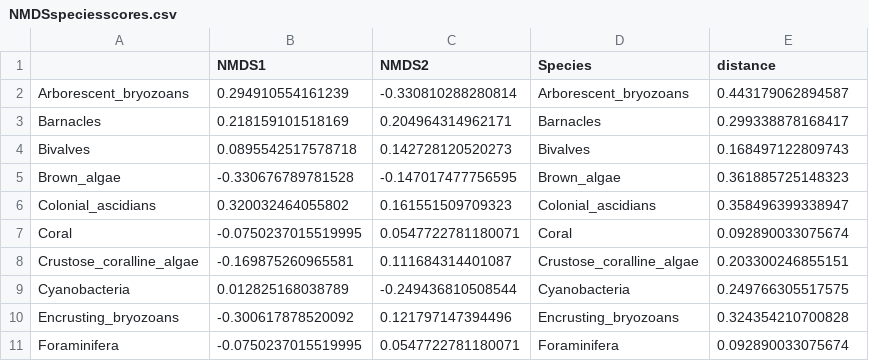
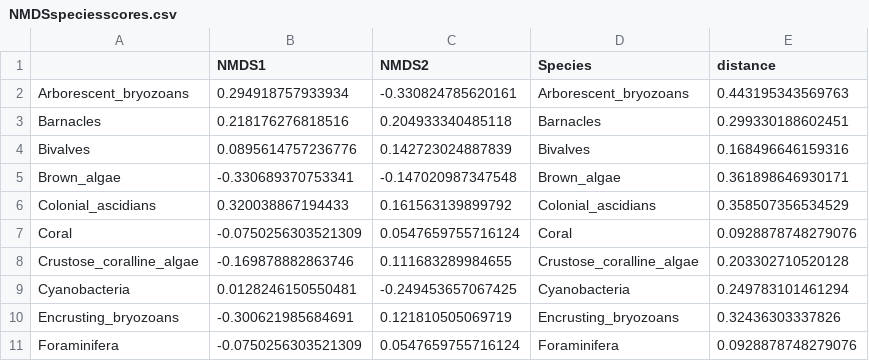
Before and after one commit to keileygregory/CAPSTONE_PUBLICATION, a CSV file: data/analyzed_data/taxa_analyzed/NMDSspeciesscores.csv, drawn as a sheet; only a part is shown; the diff covers the shown part only.

```diff
--- a/data/analyzed_data/taxa_analyzed/NMDSspeciesscores.csv
+++ b/data/analyzed_data/taxa_analyzed/NMDSspeciesscores.csv
@@ -1,11 +1,11 @@
 "","NMDS1","NMDS2","Species","distance"
-"Arborescent_bryozoans",0.294910554161239,-0.330810288280814,"Arborescent_bryozoans",0.443179062894587
-"Barnacles",0.218159101518169,0.204964314962171,"Barnacles",0.299338878168417
-"Bivalves",0.0895542517578718,0.142728120520273,"Bivalves",0.168497122809743
-"Brown_algae",-0.330676789781528,-0.147017477756595,"Brown_algae",0.361885725148323
-"Colonial_ascidians",0.320032464055802,0.161551509709323,"Colonial_ascidians",0.358496399338947
-"Coral",-0.0750237015519995,0.0547722781180071,"Coral",0.092890033075674
-"Crustose_coralline_algae",-0.169875260965581,0.111684314401087,"Crustose_coralline_algae",0.203300246855151
-"Cyanobacteria",0.012825168038789,-0.249436810508544,"Cyanobacteria",0.249766305517575
-"Encrusting_bryozoans",-0.300617878520092,0.121797147394496,"Encrusting_bryozoans",0.324354210700828
-"Foraminifera",-0.0750237015519995,0.0547722781180071,"Foraminifera",0.092890033075674
+"Arborescent_bryozoans",0.294918757933934,-0.330824785620161,"Arborescent_bryozoans",0.443195343569763
+"Barnacles",0.218176276818516,0.204933340485118,"Barnacles",0.299330188602451
+"Bivalves",0.0895614757236776,0.142723024887839,"Bivalves",0.168496646159316
+"Brown_algae",-0.330689370753341,-0.147020987347548,"Brown_algae",0.361898646930171
+"Colonial_ascidians",0.320038867194433,0.161563139899792,"Colonial_ascidians",0.358507356534529
+"Coral",-0.0750256303521309,0.0547659755716124,"Coral",0.0928878748279076
+"Crustose_coralline_algae",-0.169878882863746,0.111683289984655,"Crustose_coralline_algae",0.203302710520128
+"Cyanobacteria",0.0128246150550481,-0.249453657067425,"Cyanobacteria",0.249783101461294
+"Encrusting_bryozoans",-0.300621985684691,0.121810505069719,"Encrusting_bryozoans",0.32436303337826
+"Foraminifera",-0.0750256303521309,0.0547659755716124,"Foraminifera",0.0928878748279076
```
Also changed, not shown: 30 edited cells elsewhere in this file, data/analyzed_data/drivers_analyzed/significance_letters/turbidity_sigletters_CLEAN.csv, data/analyzed_data/drivers_analyzed/turbidity_dunnstest_CLEAN.csv, 52 other files.
